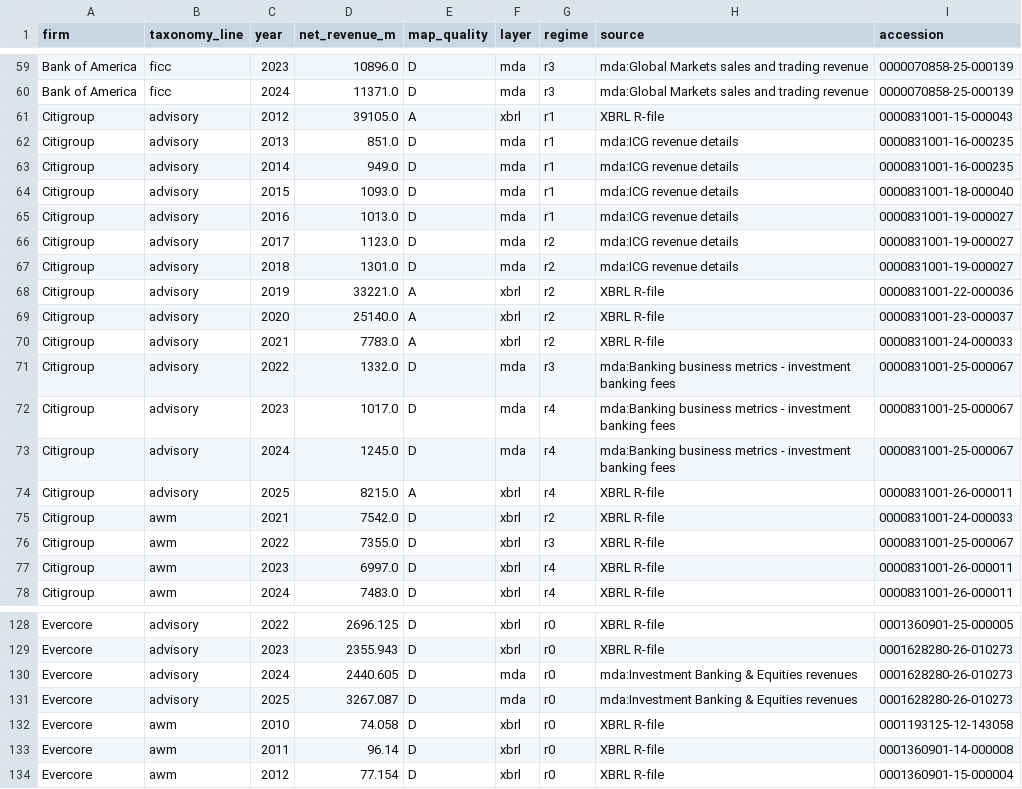
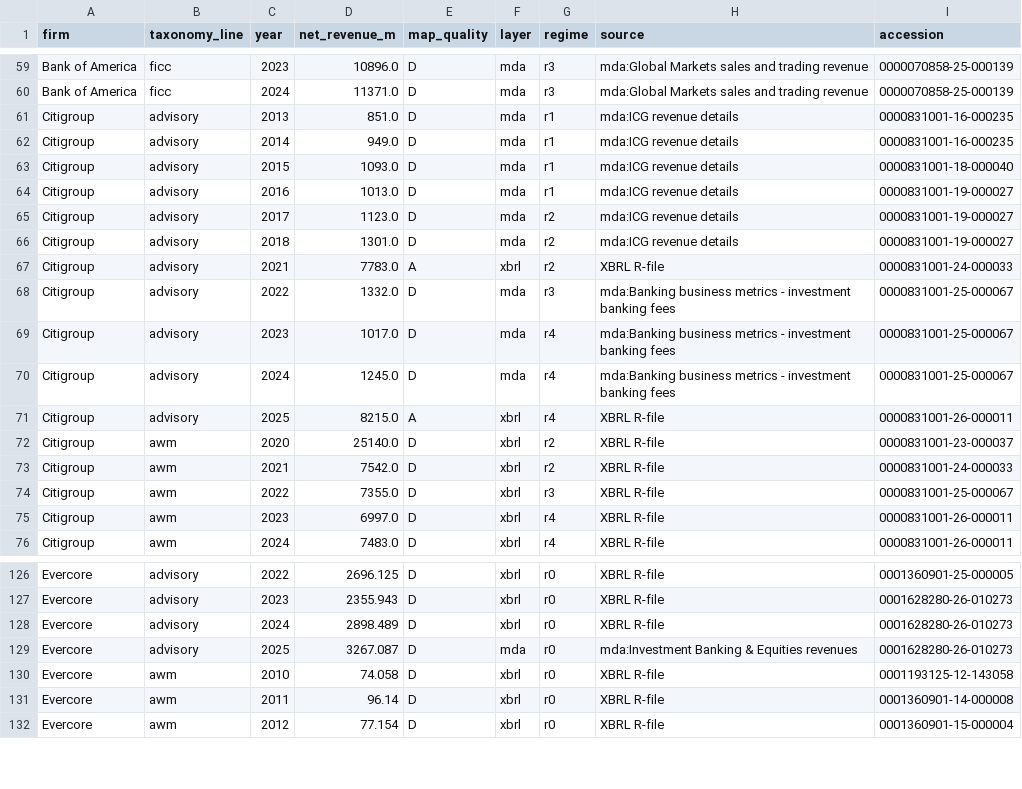
Before and after one commit to fcela/frb-heat-index, a CSV file: data/revenue/panel_annual.csv, drawn as a sheet; only a part is shown, gaps mark what is left out.

Commit message:
Revenue pool vs share visuals; rebuild annual bundle
Each business line section now shows three charts: industry pool
(sum across disclosing firms per period), market share (per-firm
share of the disclosed pool, 0-1 axis, straight lines), and the
existing per-firm absolute chart. Regime breaks and coverage-change
breaks drawn as dashed verticals on all three; values never spliced
across them. Also rebuilds the annual site bundle (it was committed
in the stale flat format; app.js expects the nested bundle), which
also drops three over-matched Citi advisory cells now excluded by
the exact-match taxonomy rules.

```diff
--- a/data/revenue/panel_annual.csv
+++ b/data/revenue/panel_annual.csv
@@ -60,3 +60,2 @@ Bank of America,ficc,2023,10896.0,D,mda,r3,mda:Global Markets sales and trading
 Bank of America,ficc,2024,11371.0,D,mda,r3,mda:Global Markets sales and trading revenue,0000070858-25-000139
-Citigroup,advisory,2012,39105.0,A,xbrl,r1,XBRL R-file,0000831001-15-000043
 Citigroup,advisory,2013,851.0,D,mda,r1,mda:ICG revenue details,0000831001-16-000235
@@ -67,4 +66,2 @@ Citigroup,advisory,2017,1123.0,D,mda,r2,mda:ICG revenue details,0000831001-19-00
 Citigroup,advisory,2018,1301.0,D,mda,r2,mda:ICG revenue details,0000831001-19-000027
-Citigroup,advisory,2019,33221.0,A,xbrl,r2,XBRL R-file,0000831001-22-000036
-Citigroup,advisory,2020,25140.0,A,xbrl,r2,XBRL R-file,0000831001-23-000037
 Citigroup,advisory,2021,7783.0,A,xbrl,r2,XBRL R-file,0000831001-24-000033
@@ -74,2 +71,3 @@ Citigroup,advisory,2024,1245.0,D,mda,r4,mda:Banking business metrics - investmen
 Citigroup,advisory,2025,8215.0,A,xbrl,r4,XBRL R-file,0000831001-26-000011
+Citigroup,awm,2020,25140.0,D,xbrl,r2,XBRL R-file,0000831001-23-000037
 Citigroup,awm,2021,7542.0,D,xbrl,r2,XBRL R-file,0000831001-24-000033
@@ -129,3 +127,3 @@ Evercore,advisory,2022,2696.125,D,xbrl,r0,XBRL R-file,0001360901-25-000005
 Evercore,advisory,2023,2355.943,D,xbrl,r0,XBRL R-file,0001628280-26-010273
-Evercore,advisory,2024,2440.605,D,mda,r0,mda:Investment Banking & Equities revenues,0001628280-26-010273
+Evercore,advisory,2024,2898.489,D,xbrl,r0,XBRL R-file,0001628280-26-010273
 Evercore,advisory,2025,3267.087,D,mda,r0,mda:Investment Banking & Equities revenues,0001628280-26-010273
```
Also changed, not shown: 5 other files.
